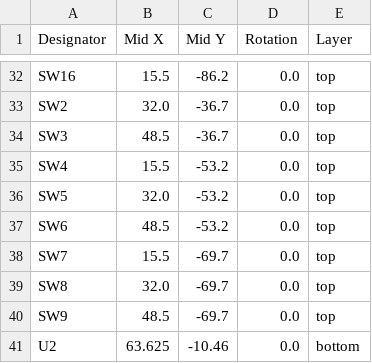
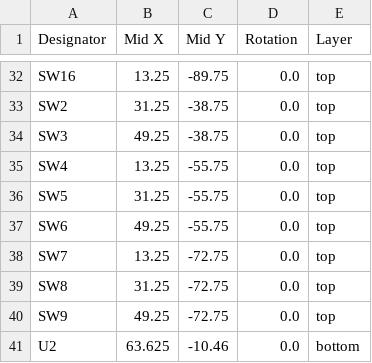
Before and after one commit to cheyao/macropad, a CSV file: PCB/production/positions.csv, drawn as a sheet; only a part is shown, gaps mark what is left out; the diff covers the shown part only; the diff names each change by its address in the sheet, - before the commit and + after, or states it on an @@ line.

```diff
--- a/PCB/production/positions.csv
+++ b/PCB/production/positions.csv
-B32 (Mid X): 15.5
+B32 (Mid X): 13.25
-C32 (Mid Y): -86.2
+C32 (Mid Y): -89.75
-B33 (Mid X): 32.0
+B33 (Mid X): 31.25
-C33:C34 (Mid Y): -36.7
+C33:C34 (Mid Y): -38.75
-B34 (Mid X): 48.5
+B34 (Mid X): 49.25
-B35 (Mid X): 15.5
+B35 (Mid X): 13.25
-C35:C37 (Mid Y): -53.2
+C35:C37 (Mid Y): -55.75
-B36 (Mid X): 32.0
+B36 (Mid X): 31.25
-B37 (Mid X): 48.5
+B37 (Mid X): 49.25
-B38 (Mid X): 15.5
+B38 (Mid X): 13.25
-C38:C40 (Mid Y): -69.7
+C38:C40 (Mid Y): -72.75
-B39 (Mid X): 32.0
+B39 (Mid X): 31.25
-B40 (Mid X): 48.5
+B40 (Mid X): 49.25
```
Also changed, not shown: 46 edited cells elsewhere in this file, PCB/production/bom.csv, 4 other files.
